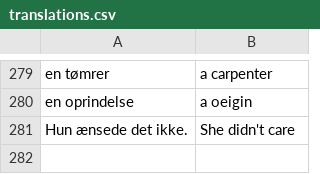
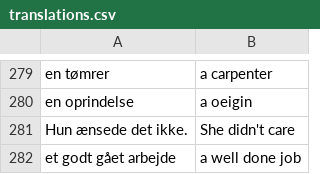
Before and after one commit to smithniels/Daily-Danish, a CSV file: translations.csv, drawn as a sheet; only a part is shown, gaps mark what is left out; the diff names each change by its address in the sheet, - before the commit and + after, or states it on an @@ line.

```diff
--- a/translations.csv
+++ b/translations.csv
+row 282: et godt gået arbejde | a well done job
```
Also changed, not shown: 3 other files.
